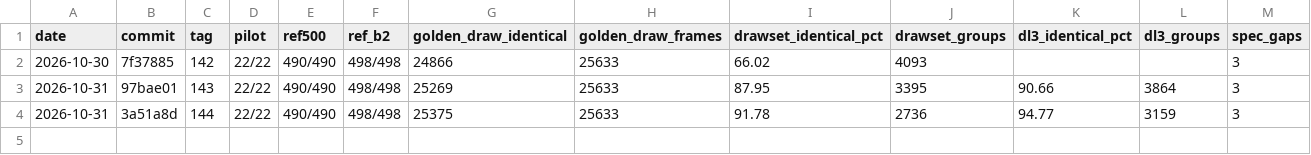
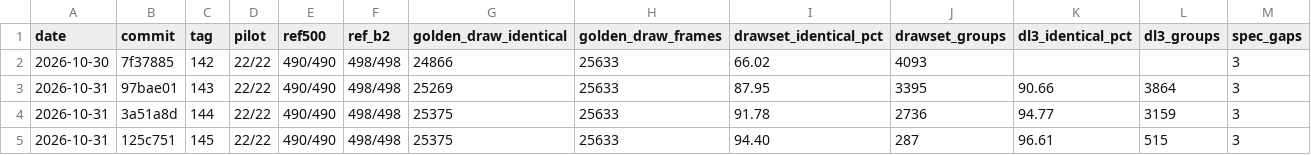
Before and after one commit to kauri-off/th08-rs, a CSV file: docs/METRICS.csv, drawn as a sheet; only a part is shown; rows hold the shown columns only; the diff names each change by its address in the sheet, - before the commit and + after, or states it on an @@ line.

Commit message:
metrics: cycle 145 row

```diff
--- a/docs/METRICS.csv
+++ b/docs/METRICS.csv
+row 5: 2026-10-31 | 125c751 | 145 | 22/22 | 490/490 | 498/498 | 25375 | 25633 | 94.40 | 287 | 96.61 | 515 | 3
```
